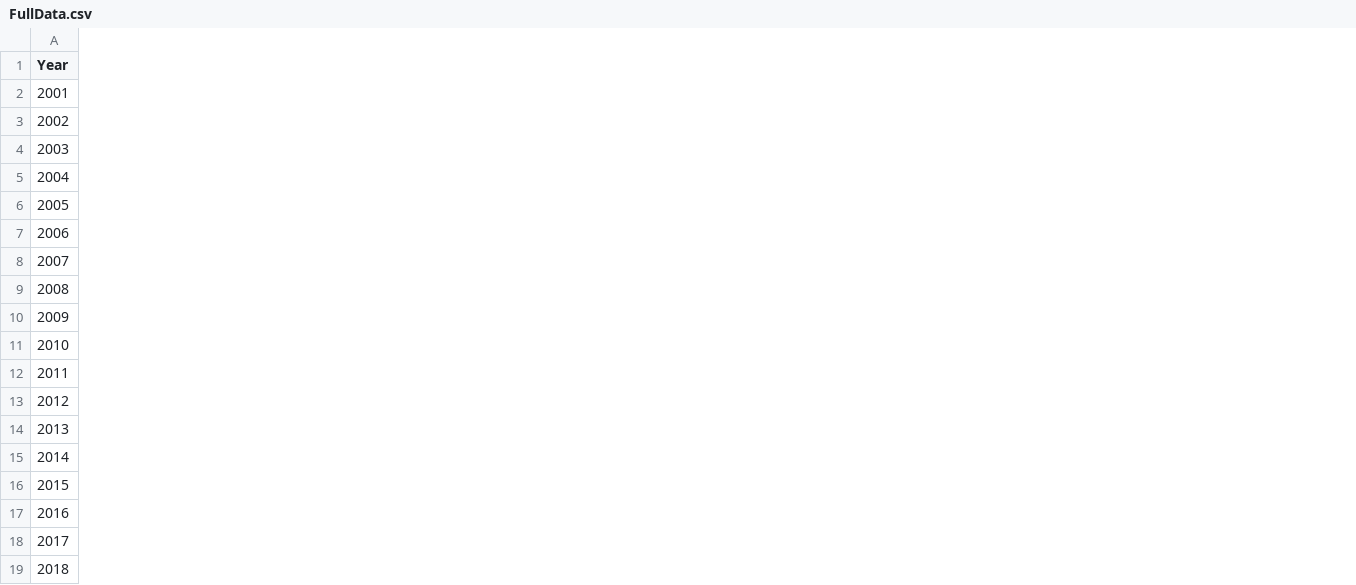
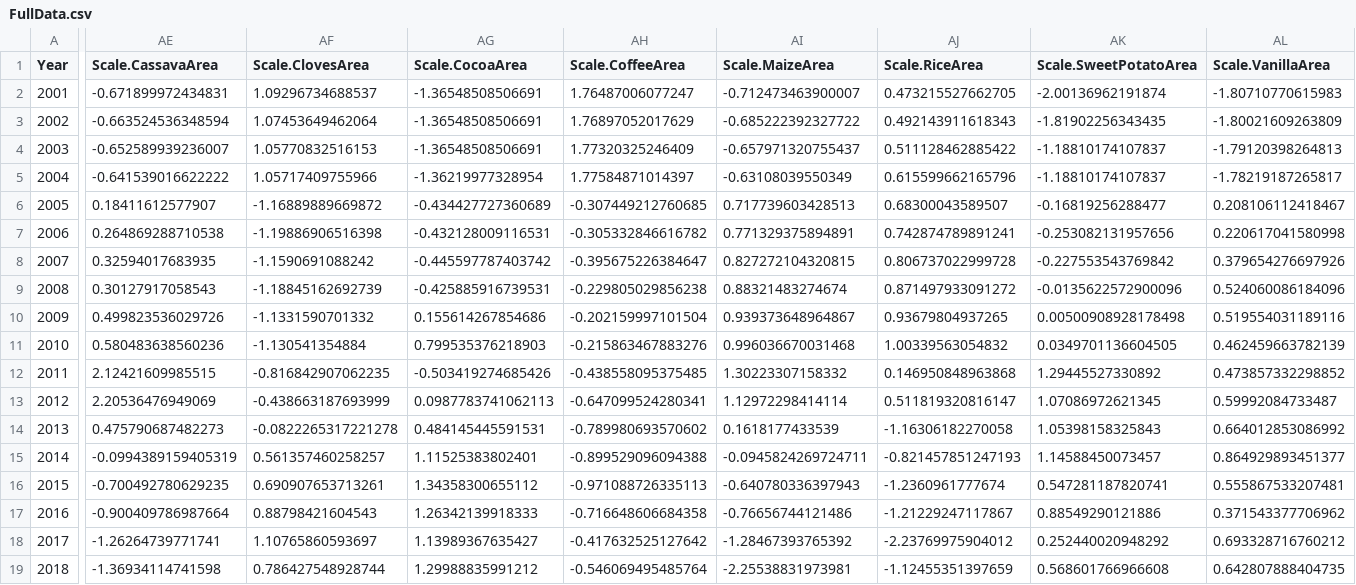
Before and after one commit to esm52/Madagascar_Forest_Fires, a CSV file: ProcessedData/FullData.csv, drawn as a sheet; only a part is shown, gaps mark what is left out; the diff names each change by its address in the sheet, - before the commit and + after, or states it on an @@ line.

Commit message:
Processed Data

```diff
--- a/ProcessedData/FullData.csv
+++ b/ProcessedData/FullData.csv
+column AE (Scale.CassavaArea), rows 2-19: -0.671899972434831 | -0.663524536348594 | -0.652589939236007 | -0.641539016622222 | 0.18411612577907 | 0.264869288710538 | 0.32594017683935 | 0.30127917058543 | 0.499823536029726 | 0.580483638560236 | 2.12421609985515 | 2.20536476949069 | 0.475790687482273 | -0.0994389159405319 | -0.700492780629235 | -0.900409786987664 | -1.26264739771741 | -1.36934114741598
+column AF (Scale.ClovesArea), rows 2-19: 1.09296734688537 | 1.07453649462064 | 1.05770832516153 | 1.05717409755966 | -1.16889889669872 | -1.19886906516398 | -1.1590691088242 | -1.18845162692739 | -1.1331590701332 | -1.130541354884 | -0.816842907062235 | -0.438663187693999 | -0.0822265317221278 | 0.561357460258257 | 0.690907653713261 | 0.88798421604543 | 1.10765860593697 | 0.786427548928744
+column AG (Scale.CocoaArea), rows 2-19: -1.36548508506691 | -1.36548508506691 | -1.36548508506691 | -1.36219977328954 | -0.434427727360689 | -0.432128009116531 | -0.445597787403742 | -0.425885916739531 | 0.155614267854686 | 0.799535376218903 | -0.503419274685426 | 0.0987783741062113 | 0.484145445591531 | 1.11525383802401 | 1.34358300655112 | 1.26342139918333 | 1.13989367635427 | 1.29988835991212
+column AH (Scale.CoffeeArea), rows 2-19: 1.76487006077247 | 1.76897052017629 | 1.77320325246409 | 1.77584871014397 | -0.307449212760685 | -0.305332846616782 | -0.395675226384647 | -0.229805029856238 | -0.202159997101504 | -0.215863467883276 | -0.438558095375485 | -0.647099524280341 | -0.789980693570602 | -0.899529096094388 | -0.971088726335113 | -0.716648606684358 | -0.417632525127642 | -0.546069495485764
+column AI (Scale.MaizeArea), rows 2-19: -0.712473463900007 | -0.685222392327722 | -0.657971320755437 | -0.63108039550349 | 0.717739603428513 | 0.771329375894891 | 0.827272104320815 | 0.88321483274674 | 0.939373648964867 | 0.996036670031468 | 1.30223307158332 | 1.12972298414114 | 0.1618177433539 | -0.0945824269724711 | -0.640780336397943 | -0.76656744121486 | -1.28467393765392 | -2.25538831973981
+column AJ (Scale.RiceArea), rows 2-19: 0.473215527662705 | 0.492143911618343 | 0.511128462885422 | 0.615599662165796 | 0.68300043589507 | 0.742874789891241 | 0.806737022999728 | 0.871497933091272 | 0.93679804937265 | 1.00339563054832 | 0.146950848963868 | 0.511819320816147 | -1.16306182270058 | -0.821457851247193 | -1.2360961777674 | -1.21229247117867 | -2.23769975904012 | -1.12455351397659
+column AK (Scale.SweetPotatoArea), rows 2-19: -2.00136962191874 | -1.81902256343435 | -1.18810174107837 | -1.18810174107837 | -0.16819256288477 | -0.253082131957656 | -0.227553543769842 | -0.0135622572900096 | 0.00500908928178498 | 0.0349701136604505 | 1.29445527330892 | 1.07086972621345 | 1.05398158325843 | 1.14588450073457 | 0.547281187820741 | 0.88549290121886 | 0.252440020948292 | 0.568601766966608
+column AL (Scale.VanillaArea), rows 2-19: -1.80710770615983 | -1.80021609263809 | -1.79120398264813 | -1.78219187265817 | 0.208106112418467 | 0.220617041580998 | 0.379654276697926 | 0.524060086184096 | 0.519554031189116 | 0.462459663782139 | 0.473857332298852 | 0.59992084733487 | 0.664012853086992 | 0.864929893451377 | 0.555867533207481 | 0.371543377706962 | 0.693328716760212 | 0.642807888404735
```
